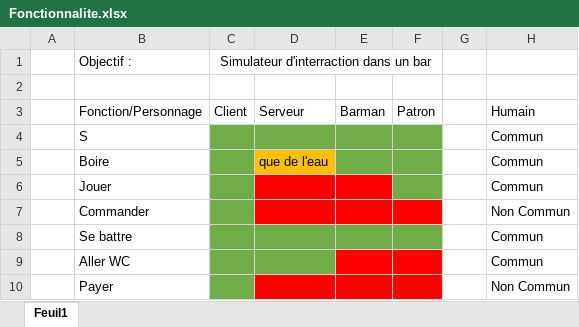
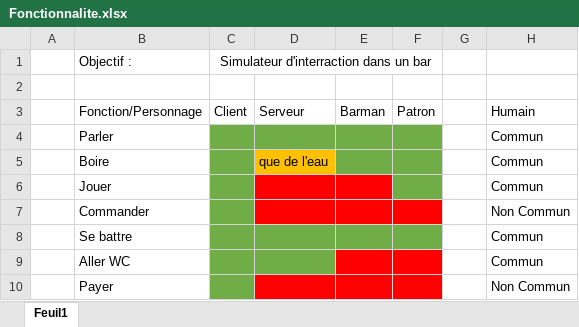
Before and after one commit to JombartOlivier/Chez_jombi, an Excel workbook: Chezjombi/Fonctionnalite.xlsx, sheet Feuil1, drawn as a sheet; only a part is shown; values as stored, in another font and other column widths than the file's, no borders; the diff names each change by its address in the sheet, - before the commit and + after, or states it on an @@ line.

```diff
--- a/Chezjombi/Fonctionnalite.xlsx (sheet Feuil1)
+++ b/Chezjombi/Fonctionnalite.xlsx (sheet Feuil1)
-B4: S
+B4: Parler
```
Also changed, not shown: 8 other files.
